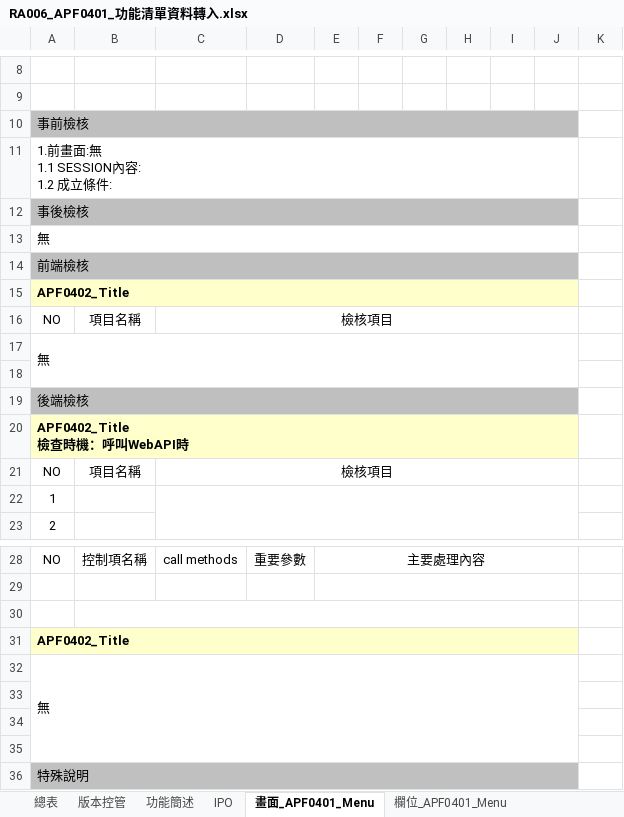
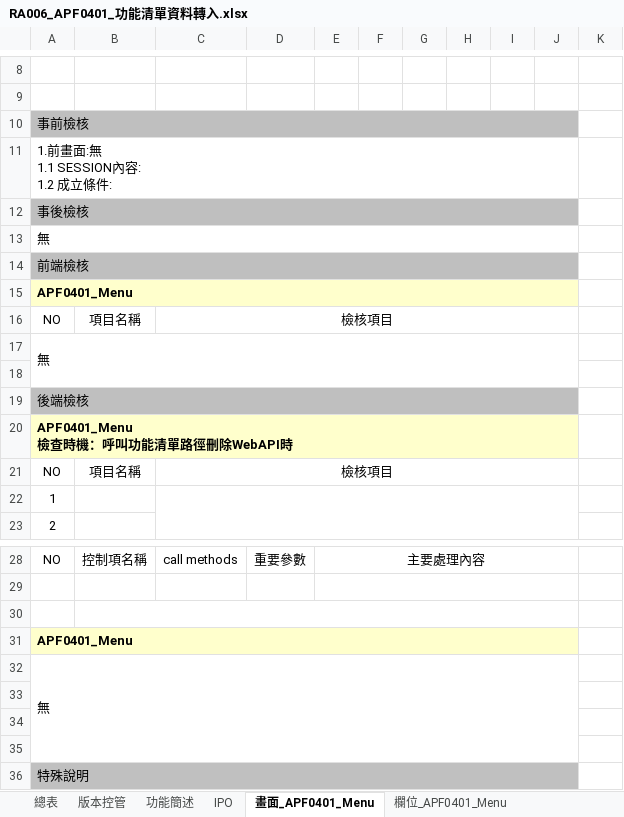
Before and after one commit to OldtreeChen/Suda3g, an Excel workbook: APF/RA006/RA006_APF0401_功能清單資料轉入.xlsx, sheet 畫面_APF0401_Menu, drawn as a sheet; only a part is shown, gaps mark what is left out; values as stored, in another font and other column widths than the file's, no borders; charts and pictures not drawn; ↵ is a line break in a cell; the diff names each change by its address in the sheet, - before the commit and + after, or states it on an @@ line.

```diff
--- a/APF/RA006/RA006_APF0401_功能清單資料轉入.xlsx (sheet 畫面_APF0401_Menu)
+++ b/APF/RA006/RA006_APF0401_功能清單資料轉入.xlsx (sheet 畫面_APF0401_Menu)
-A15: APF0402_Title
+A15: APF0401_Menu
-A20: APF0402_Title ↵ 檢查時機：呼叫WebAPI時
+A20: APF0401_Menu ↵ 檢查時機：呼叫功能清單路徑刪除WebAPI時
-A31: APF0402_Title
+A31: APF0401_Menu
```
Also changed, not shown: sheet 欄位_APF0401_Menu, sheet 功能簡述, charts or pictures, APF/RA006/RA006_APF0101_角色維護.xlsx, 1 other file.
